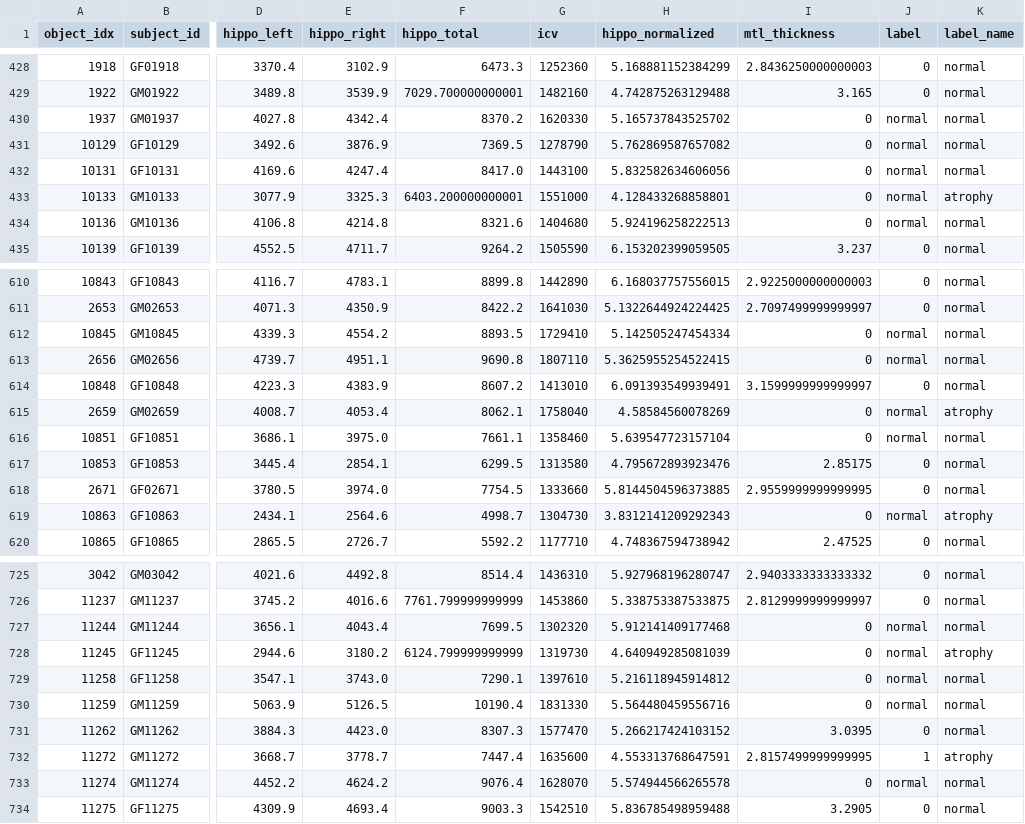
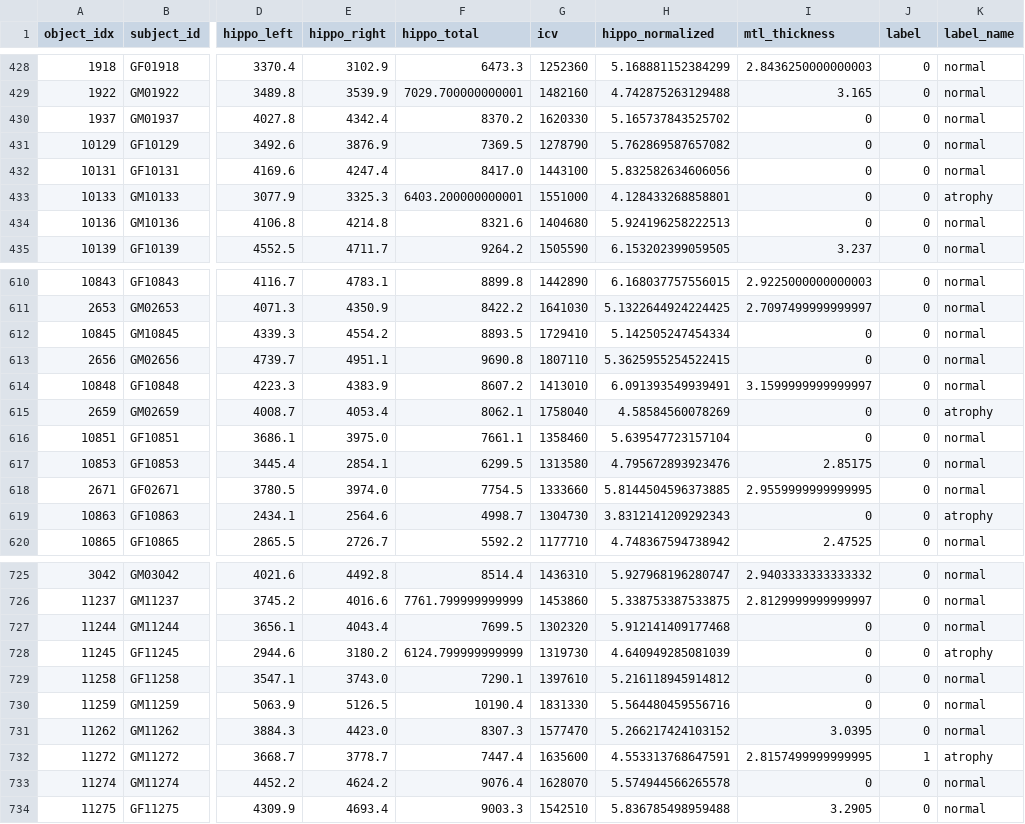
Before and after one commit to bohee-connectome/GARD_EEG, a CSV file: labels/task_d_hippocampus.csv, drawn as a sheet; only a part is shown, gaps mark what is left out; the diff covers the shown part only; the diff names each change by its address in the sheet, - before the commit and + after, or states it on an @@ line.

Commit message:
Fix task_d label   column: replace 'normal' strings with 0

```diff
--- a/labels/task_d_hippocampus.csv
+++ b/labels/task_d_hippocampus.csv
-J430:J434 (label): normal
+J430:J434 (label): 0
-J612:J613 (label): normal
+J612:J613 (label): 0
-J615:J616 (label): normal
+J615:J616 (label): 0
-J619 (label): normal
+J619 (label): 0
-J727:J730 (label): normal
+J727:J730 (label): 0
-J733 (label): normal
+J733 (label): 0
```
Also changed, not shown: 175 edited cells elsewhere in this file.
